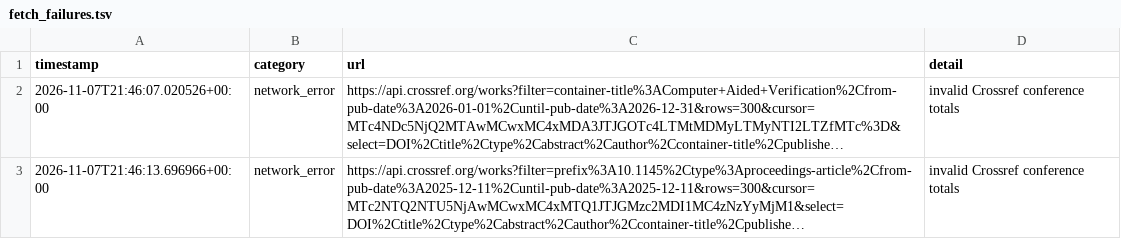
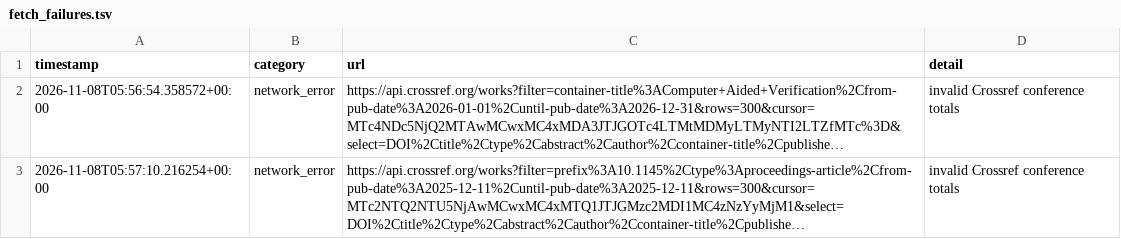
Before and after one commit to Llxyyds666/digital-ic-paper-feed, a TSV file: fetch_failures.tsv, drawn as a sheet; long unchanged cells end in …; the diff names each change by its address in the sheet, - before the commit and + after, or states it on an @@ line.

```diff
--- a/fetch_failures.tsv
+++ b/fetch_failures.tsv
-A2 (timestamp): 2026-11-07T21:46:07.020526+00:00
+A2 (timestamp): 2026-11-08T05:56:54.358572+00:00
-A3 (timestamp): 2026-11-07T21:46:13.696966+00:00
+A3 (timestamp): 2026-11-08T05:57:10.216254+00:00
```
Also changed, not shown: 1 other file.
